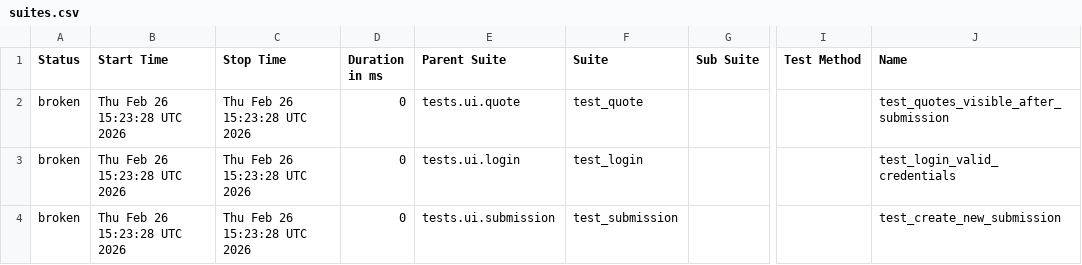
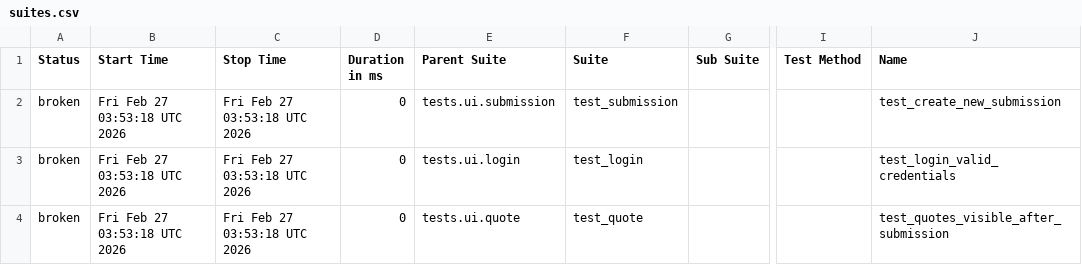
Before and after one commit to DilipAle/rng_ui_tests, a CSV file: agency-height/data/suites.csv, drawn as a sheet; only a part is shown, gaps mark what is left out; the diff names each change by its address in the sheet, - before the commit and + after, or states it on an @@ line.

```diff
--- a/agency-height/data/suites.csv
+++ b/agency-height/data/suites.csv
-B2:B4 (Start Time): Thu Feb 26 15:23:28 UTC 2026
+B2:B4 (Start Time): Fri Feb 27 03:53:18 UTC 2026
-C2:C4 (Stop Time): Thu Feb 26 15:23:28 UTC 2026
+C2:C4 (Stop Time): Fri Feb 27 03:53:18 UTC 2026
-E2 (Parent Suite): tests.ui.quote
+E2 (Parent Suite): tests.ui.submission
-F2 (Suite): test_quote
+F2 (Suite): test_submission
-J2 (Name): test_quotes_visible_after_submission
+J2 (Name): test_create_new_submission
-E4 (Parent Suite): tests.ui.submission
+E4 (Parent Suite): tests.ui.quote
-F4 (Suite): test_submission
+F4 (Suite): test_quote
-J4 (Name): test_create_new_submission
+J4 (Name): test_quotes_visible_after_submission
```
Also changed, not shown: 25 other files.
